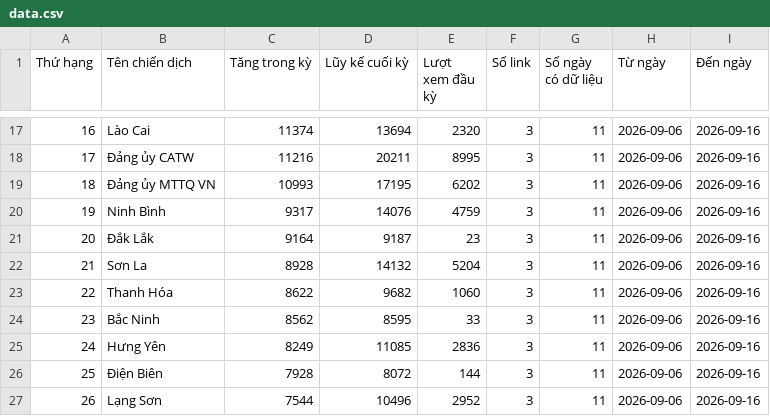
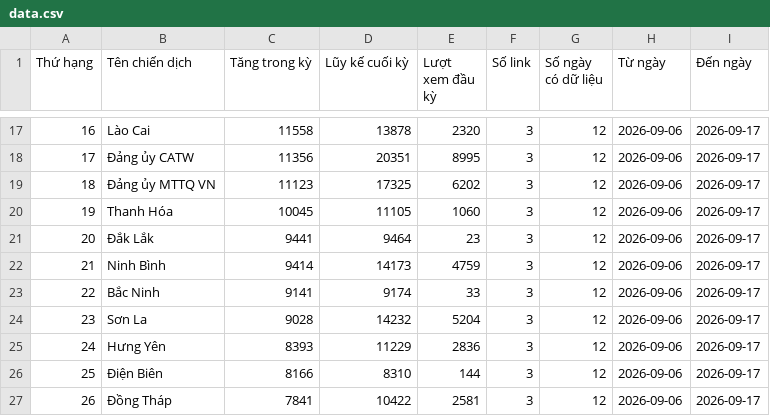
Before and after one commit to phuonglinh-ai/bangtongsaphuychuong, a CSV file: data.csv, drawn as a sheet; only a part is shown, gaps mark what is left out; the diff covers the shown part only.

```diff
--- a/data.csv
+++ b/data.csv
@@ -17,11 +17,11 @@
-16,Lào Cai,11374,13694,2320,3,11,2026-09-06,2026-09-16
-17,Đảng ủy CATW,11216,20211,8995,3,11,2026-09-06,2026-09-16
-18,Đảng ủy MTTQ VN,10993,17195,6202,3,11,2026-09-06,2026-09-16
-19,Ninh Bình,9317,14076,4759,3,11,2026-09-06,2026-09-16
-20,Đắk Lắk,9164,9187,23,3,11,2026-09-06,2026-09-16
-21,Sơn La,8928,14132,5204,3,11,2026-09-06,2026-09-16
-22,Thanh Hóa,8622,9682,1060,3,11,2026-09-06,2026-09-16
-23,Bắc Ninh,8562,8595,33,3,11,2026-09-06,2026-09-16
-24,Hưng Yên,8249,11085,2836,3,11,2026-09-06,2026-09-16
-25,Điện Biên,7928,8072,144,3,11,2026-09-06,2026-09-16
-26,Lạng Sơn,7544,10496,2952,3,11,2026-09-06,2026-09-16
+16,Lào Cai,11558,13878,2320,3,12,2026-09-06,2026-09-17
+17,Đảng ủy CATW,11356,20351,8995,3,12,2026-09-06,2026-09-17
+18,Đảng ủy MTTQ VN,11123,17325,6202,3,12,2026-09-06,2026-09-17
+19,Thanh Hóa,10045,11105,1060,3,12,2026-09-06,2026-09-17
+20,Đắk Lắk,9441,9464,23,3,12,2026-09-06,2026-09-17
+21,Ninh Bình,9414,14173,4759,3,12,2026-09-06,2026-09-17
+22,Bắc Ninh,9141,9174,33,3,12,2026-09-06,2026-09-17
+23,Sơn La,9028,14232,5204,3,12,2026-09-06,2026-09-17
+24,Hưng Yên,8393,11229,2836,3,12,2026-09-06,2026-09-17
+25,Điện Biên,8166,8310,144,3,12,2026-09-06,2026-09-17
+26,Đồng Tháp,7841,10422,2581,3,12,2026-09-06,2026-09-17
```
Also changed, not shown: 120 edited cells elsewhere in this file.
